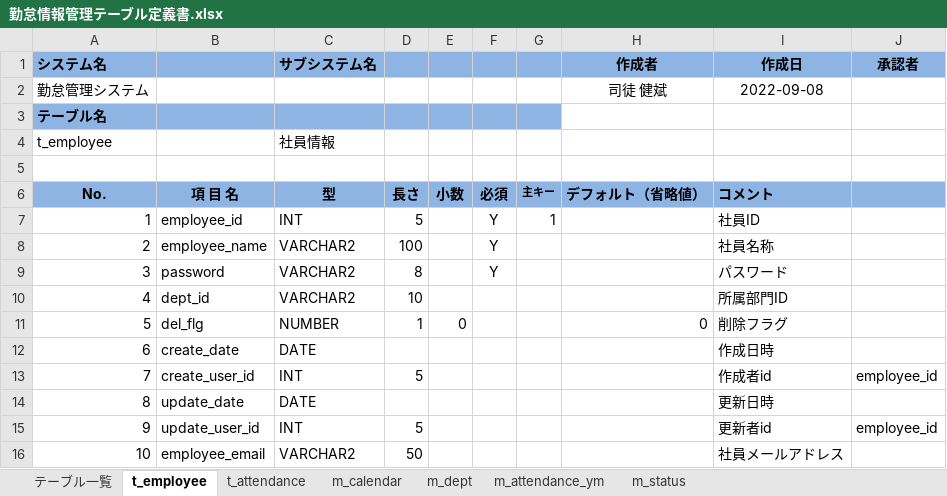
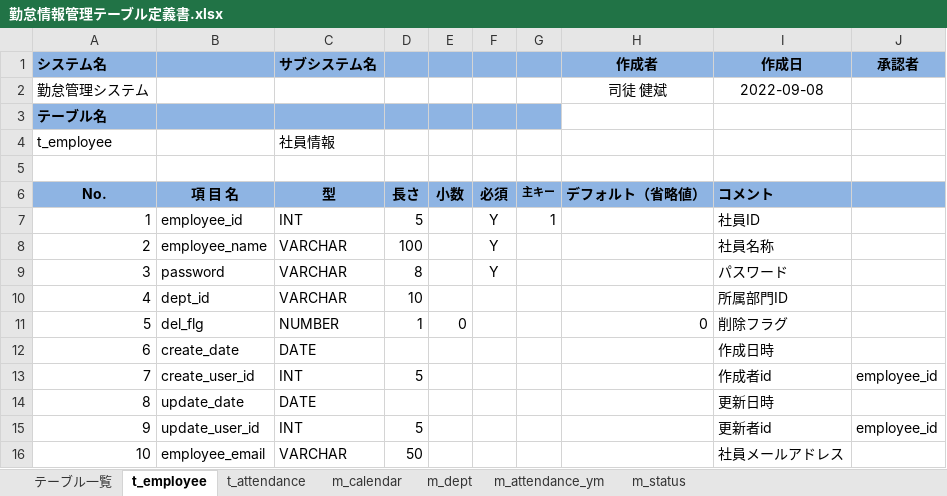
Before and after one commit to ks-team2/ks-format-source, an Excel workbook: 勤怠情報管理テーブル定義書.xlsx, sheet t_employee, drawn as a sheet; values as stored, in another font and other column widths than the file's, no borders; the diff names each change by its address in the sheet, - before the commit and + after, or states it on an @@ line.

```diff
--- a/勤怠情報管理テーブル定義書.xlsx (sheet t_employee)
+++ b/勤怠情報管理テーブル定義書.xlsx (sheet t_employee)
-C8:C10 (サブシステム名): VARCHAR2
+C8:C10 (サブシステム名): VARCHAR
-C16 (サブシステム名): VARCHAR2
+C16 (サブシステム名): VARCHAR
```
Also changed, not shown: sheet m_dept, sheet m_calendar, sheet m_status, sheet m_attendance_ym.
